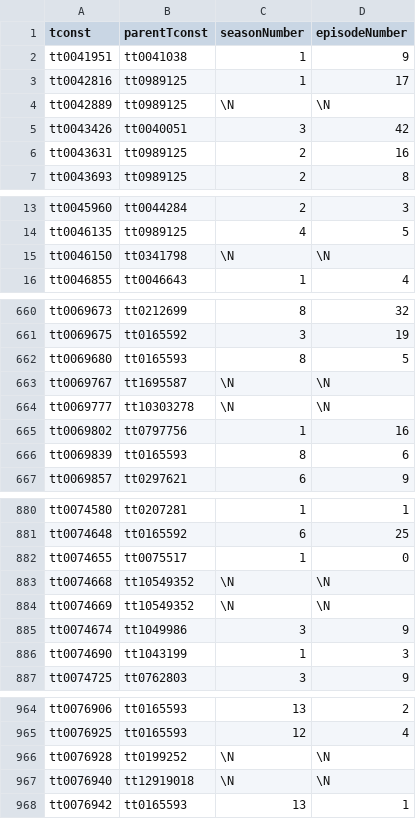
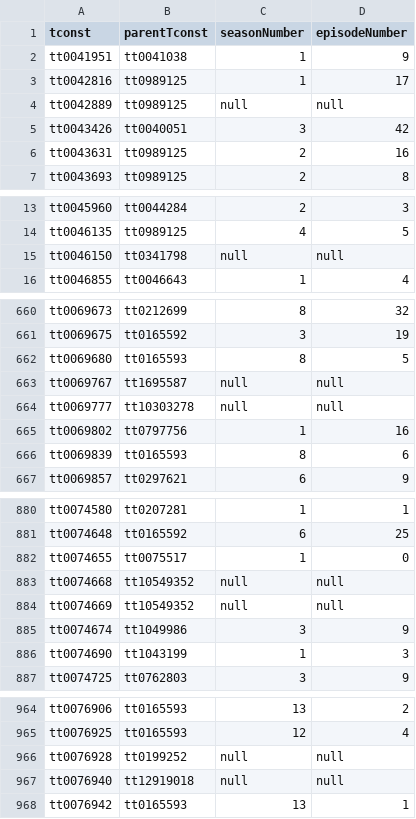
Before and after one commit to SantiagoFirpoEdu/imbd-mongo-aggregator, a TSV file: datasets/title-episode.tsv, drawn as a sheet; only a part is shown, gaps mark what is left out; the diff covers the shown part only.

```diff
--- a/datasets/title-episode.tsv
+++ b/datasets/title-episode.tsv
@@ -3,3 +3,3 @@ tt0041951	tt0041038	1	9
 tt0042816	tt0989125	1	17
-tt0042889	tt0989125	\N	\N
+tt0042889	tt0989125	null	null
 tt0043426	tt0040051	3	42
@@ -14,3 +14,3 @@ tt0045960	tt0044284	2	3
 tt0046135	tt0989125	4	5
-tt0046150	tt0341798	\N	\N
+tt0046150	tt0341798	null	null
 tt0046855	tt0046643	1	4
@@ -662,4 +662,4 @@ tt0069675	tt0165592	3	19
 tt0069680	tt0165593	8	5
-tt0069767	tt1695587	\N	\N
-tt0069777	tt10303278	\N	\N
+tt0069767	tt1695587	null	null
+tt0069777	tt10303278	null	null
 tt0069802	tt0797756	1	16
@@ -882,4 +882,4 @@ tt0074648	tt0165592	6	25
 tt0074655	tt0075517	1	0
-tt0074668	tt10549352	\N	\N
-tt0074669	tt10549352	\N	\N
+tt0074668	tt10549352	null	null
+tt0074669	tt10549352	null	null
 tt0074674	tt1049986	3	9
@@ -965,4 +965,4 @@ tt0076906	tt0165593	13	2
 tt0076925	tt0165593	12	4
-tt0076928	tt0199252	\N	\N
-tt0076940	tt12919018	\N	\N
+tt0076928	tt0199252	null	null
+tt0076940	tt12919018	null	null
 tt0076942	tt0165593	13	1
```
Also changed, not shown: 56 edited cells elsewhere in this file, datasets/name-basics.tsv, datasets/title-akas.tsv, 3 other files.
